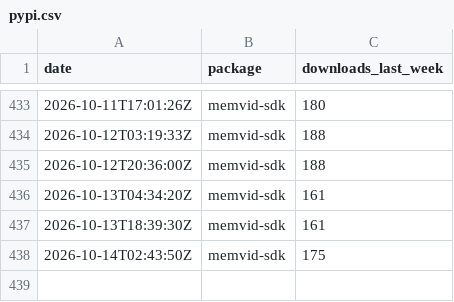
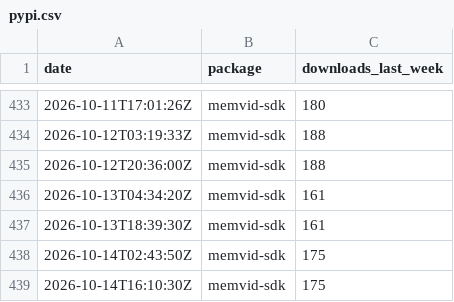
Before and after one commit to sldr-se/bad-brain, a CSV file: analysis/metrics/pypi.csv, drawn as a sheet; only a part is shown, gaps mark what is left out.

```diff
--- a/analysis/metrics/pypi.csv
+++ b/analysis/metrics/pypi.csv
@@ -438 +438,2 @@ date,package,downloads_last_week
 2026-10-14T02:43:50Z,memvid-sdk,175
+2026-10-14T16:10:30Z,memvid-sdk,175
```
Also changed, not shown: analysis/metrics/crates.csv, analysis/metrics/github.csv, 5 other files.
